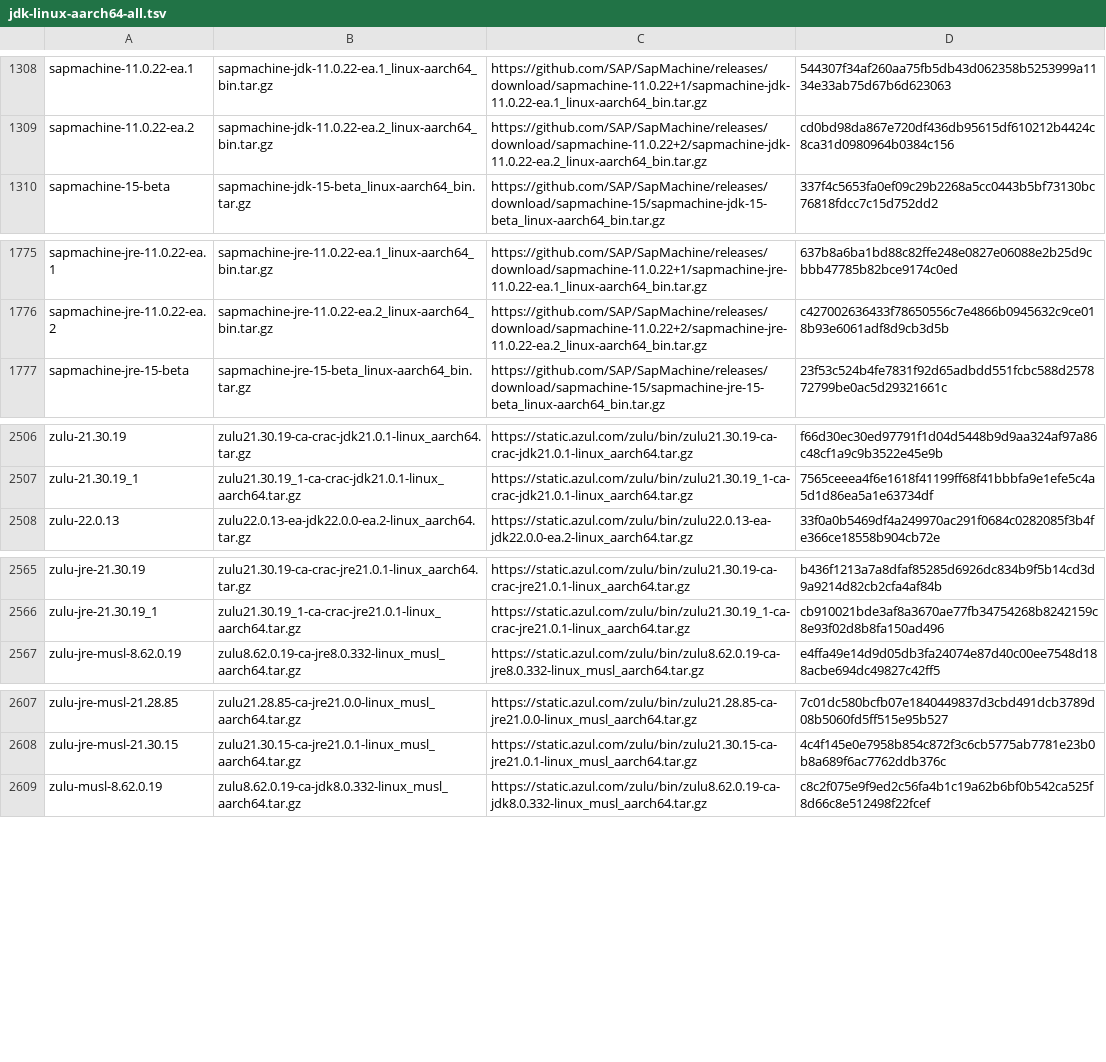
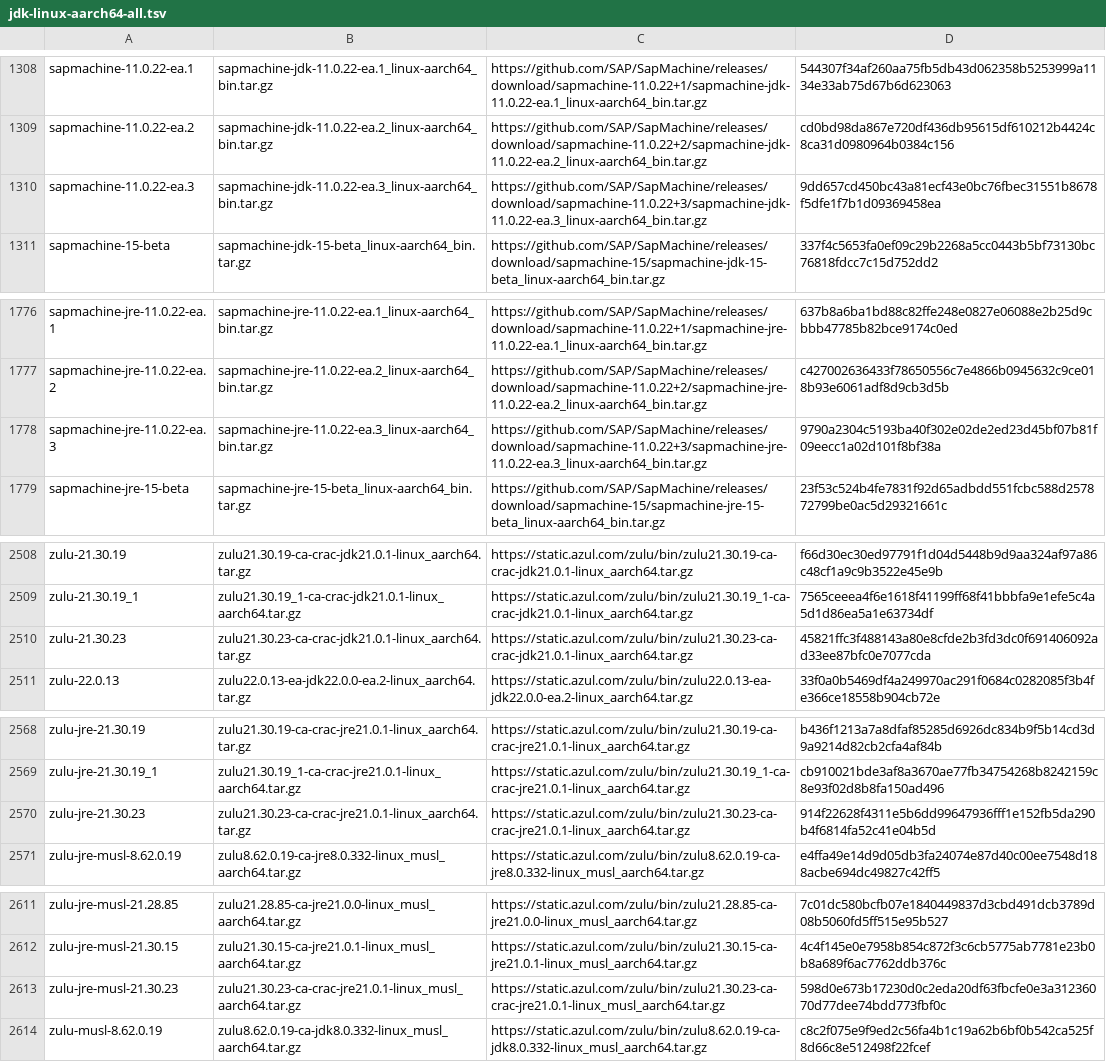
Before and after one commit to halcyon/asdf-java, a TSV file: data/jdk-linux-aarch64-all.tsv, drawn as a sheet; only a part is shown, gaps mark what is left out; the diff covers the shown part only; the diff names each change by its address in the sheet, - before the commit and + after, or states it on an @@ line.

```diff
--- a/data/jdk-linux-aarch64-all.tsv
+++ b/data/jdk-linux-aarch64-all.tsv
+row 1310: sapmachine-11.0.22-ea.3 | sapmachine-jdk-11.0.22-ea.3_linux-aarch64_bin.tar.gz | https://github.com/SAP/SapMachine/releases/download/sapmachine-11.0.22+3/sapmachine-jdk-11.0.22-ea.3_linux-aarch64_bin.tar.gz | 9dd657cd450bc43a81ecf43e0bc76fbec31551b8678f5dfe1f7b1d09369458ea
+row 1778: sapmachine-jre-11.0.22-ea.3 | sapmachine-jre-11.0.22-ea.3_linux-aarch64_bin.tar.gz | https://github.com/SAP/SapMachine/releases/download/sapmachine-11.0.22+3/sapmachine-jre-11.0.22-ea.3_linux-aarch64_bin.tar.gz | 9790a2304c5193ba40f302e02de2ed23d45bf07b81f09eecc1a02d101f8bf38a
+row 2510: zulu-21.30.23 | zulu21.30.23-ca-crac-jdk21.0.1-linux_aarch64.tar.gz | https://static.azul.com/zulu/bin/zulu21.30.23-ca-crac-jdk21.0.1-linux_aarch64.tar.gz | 45821ffc3f488143a80e8cfde2b3fd3dc0f691406092ad33ee87bfc0e7077cda
+row 2570: zulu-jre-21.30.23 | zulu21.30.23-ca-crac-jre21.0.1-linux_aarch64.tar.gz | https://static.azul.com/zulu/bin/zulu21.30.23-ca-crac-jre21.0.1-linux_aarch64.tar.gz | 914f22628f4311e5b6dd99647936fff1e152fb5da290b4f6814fa52c41e04b5d
+row 2613: zulu-jre-musl-21.30.23 | zulu21.30.23-ca-crac-jre21.0.1-linux_musl_aarch64.tar.gz | https://static.azul.com/zulu/bin/zulu21.30.23-ca-crac-jre21.0.1-linux_musl_aarch64.tar.gz | 598d0e673b17230d0c2eda20df63fbcfe0e3a31236070d77dee74bdd773fbf0c
```
Also changed, not shown: 1 added row elsewhere in this file, data/jdk-linux-aarch64-ga.tsv, data/jdk-linux-aarch64.tsv, 7 other files.
